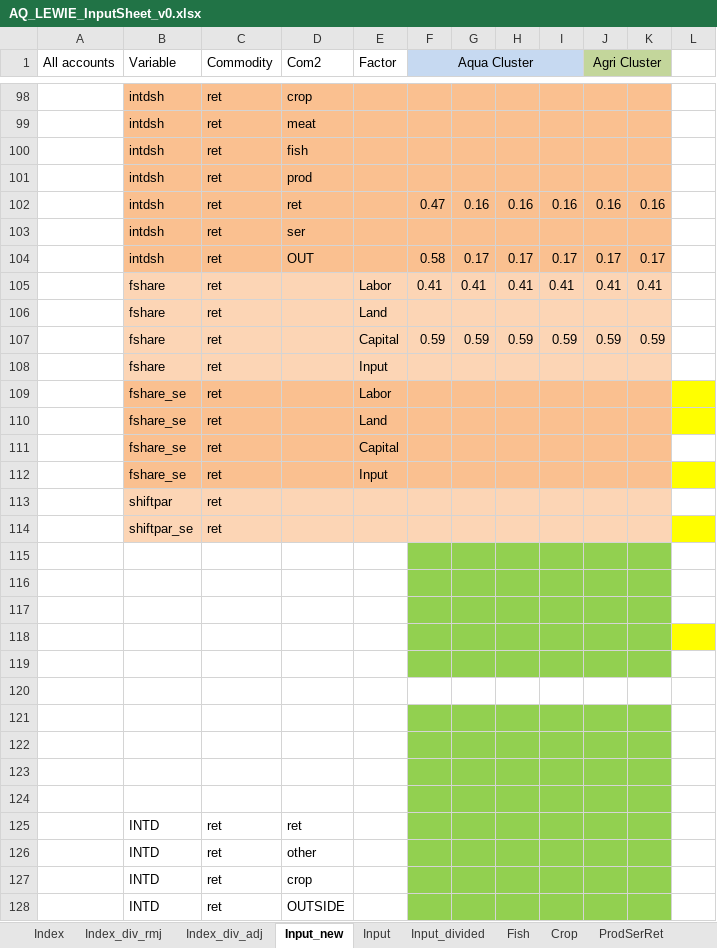
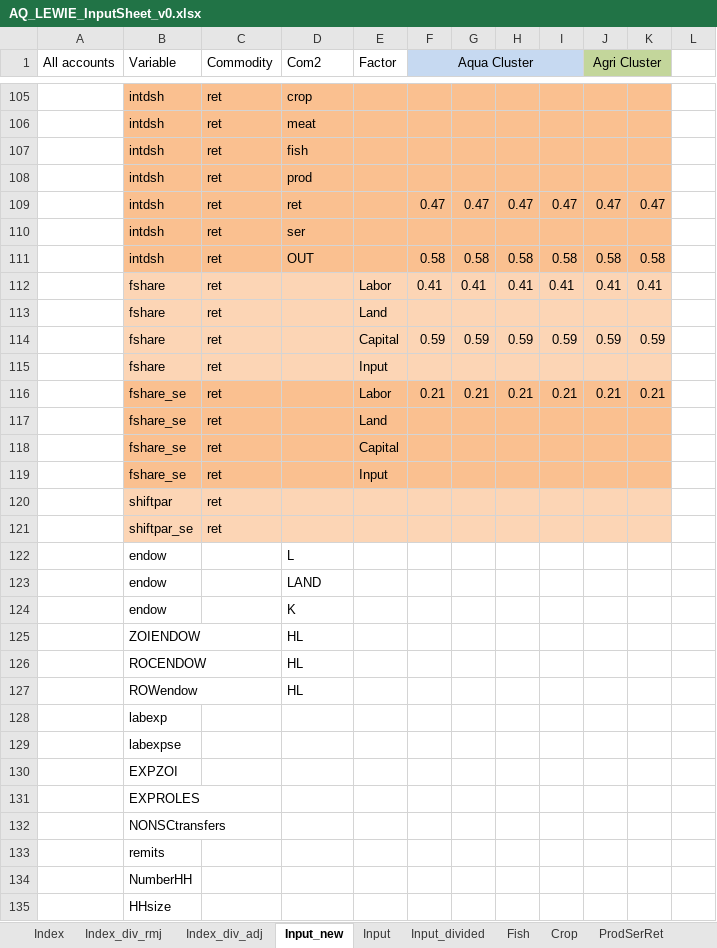
Before and after one commit to mfilipski/AquaLEWIE_github, an Excel workbook: GAMS/AQ_LEWIE_InputSheet_v0.xlsx, sheet Input_new, drawn as a sheet; only a part is shown, gaps mark what is left out; the shorter side is filled out with more unchanged rows; values as stored, in another font and other column widths than the file's, no borders; removed rows and columns are numbered as before the commit, all else as after; the diff covers the shown part only; the diff names each change by its address in the sheet, - before the commit and + after, or states it on an @@ line.

```diff
--- a/GAMS/AQ_LEWIE_InputSheet_v0.xlsx (sheet Input_new)
+++ b/GAMS/AQ_LEWIE_InputSheet_v0.xlsx (sheet Input_new)
-row 102:  | intdsh | ret | ret |  | 0.47 | 0.16 | 0.16 | 0.16 | 0.16 | 0.16
+row 109:  | intdsh | ret | ret |  | 0.47 | 0.47 | 0.47 | 0.47 | 0.47 | 0.47
-row 104:  | intdsh | ret | OUT |  | 0.58 | 0.17 | 0.17 | 0.17 | 0.17 | 0.17
+row 111:  | intdsh | ret | OUT |  | 0.58 | 0.58 | 0.58 | 0.58 | 0.58 | 0.58
-row 109:  | fshare_se | ret |  | Labor
+row 116:  | fshare_se | ret |  | Labor | 0.21 | 0.21 | 0.21 | 0.21 | 0.21 | 0.21
-L117 fill: #FFFF00
+L117 fill: none
-L119 fill: #FFFF00
+L119 fill: none
-L121 fill: #FFFF00
+L121 fill: none
-row 115: (empty)
-row 116: (empty)
-row 117: (empty)
-row 118: (empty)
-row 119: (empty)
-row 120: (empty)
-row 121: (empty)
-row 122: (empty)
-row 123: (empty)
-row 124: (empty)
-row 125:  | INTD | ret | ret
-row 126:  | INTD | ret | other
-row 127:  | INTD | ret | crop
-row 128:  | INTD | ret | OUTSIDE
```
Also changed, not shown: 9 added rows, 62 removed rows, 2 moved rows and 17 edited cells elsewhere in this sheet, formulas that keep their value, 7 other files.
